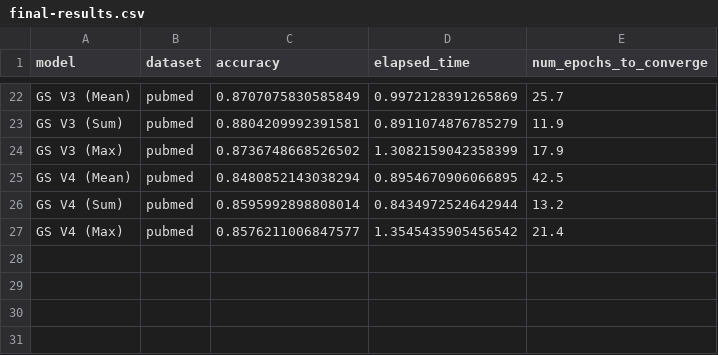
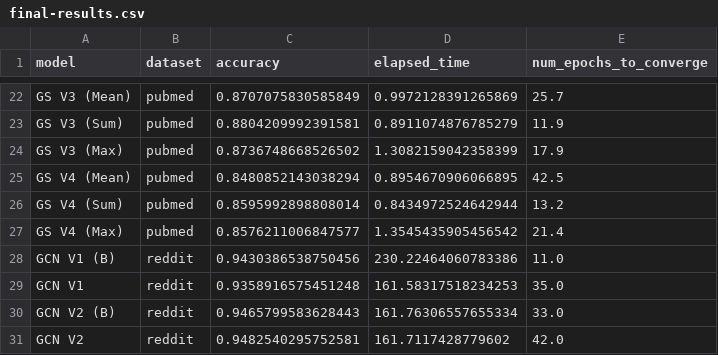
Before and after one commit to dhaura/gnns, a CSV file: output/final-results.csv, drawn as a sheet; only a part is shown, gaps mark what is left out; the diff names each change by its address in the sheet, - before the commit and + after, or states it on an @@ line.

Commit message:
Run GCN for reddit dataset.

```diff
--- a/output/final-results.csv
+++ b/output/final-results.csv
+row 28: GCN V1 (B) | reddit | 0.9430386538750456 | 230.22464060783386 | 11.0
+row 29: GCN V1 | reddit | 0.9358916575451248 | 161.58317518234253 | 35.0
+row 30: GCN V2 (B) | reddit | 0.9465799583628443 | 161.76306557655334 | 33.0
+row 31: GCN V2 | reddit | 0.9482540295752581 | 161.7117428779602 | 42.0
```
Also changed, not shown: output/gcn-cpu-results.csv, 19 other files.
